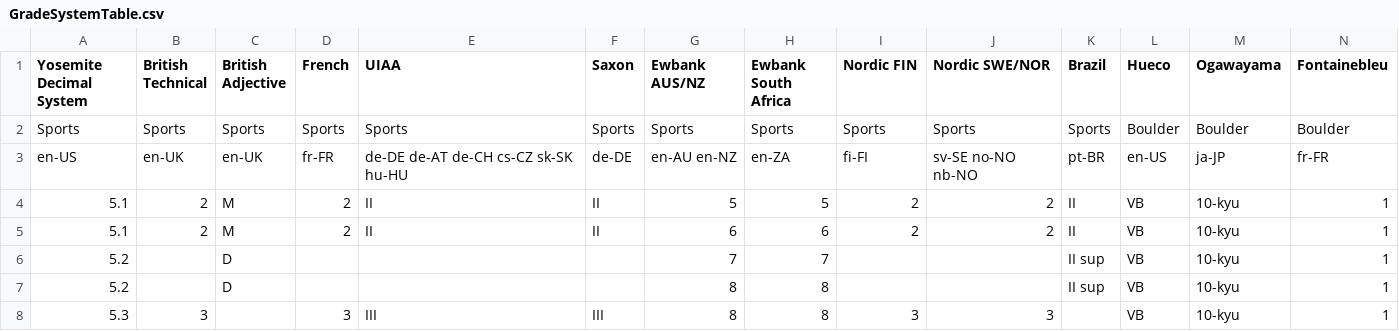
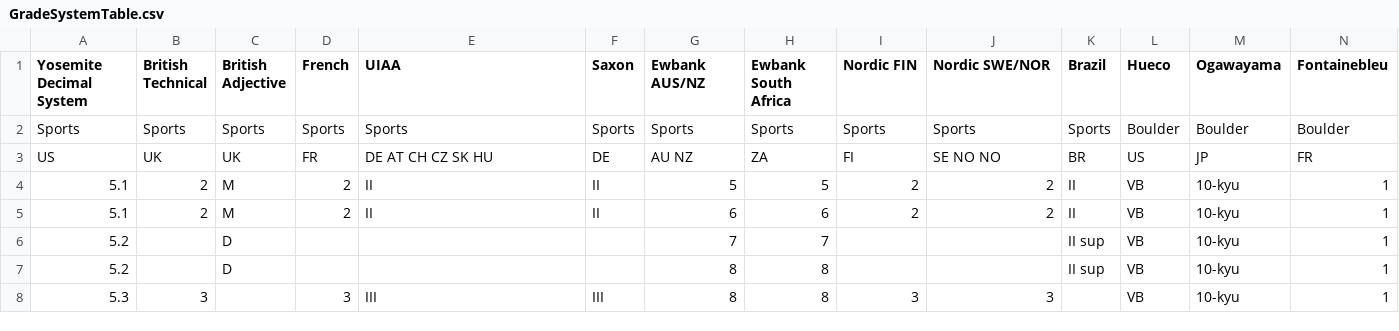
Before and after one commit to yfujiki/gradeconverter-ios, a CSV file: Resources/GradeSystemTable.csv, drawn as a sheet; only a part is shown; removed rows and columns are numbered as before the commit, all else as after; rows hold the shown columns only; the diff names each change by its address in the sheet, - before the commit and + after, or states it on an @@ line.

Commit message:
Change query of default grading system from locale to country code.

```diff
--- a/Resources/GradeSystemTable.csv
+++ b/Resources/GradeSystemTable.csv
-row 3: en-US | en-UK | en-UK | fr-FR | de-DE de-AT de-CH cs-CZ sk-SK hu-HU | de-DE | en-AU en-NZ | en-ZA | fi-FI | sv-SE no-NO nb-NO | pt-BR | en-US | ja-JP | fr-FR
+row 3: US | UK | UK | FR | DE AT CH CZ SK HU | DE | AU NZ | ZA | FI | SE NO NO | BR | US | JP | FR
```
Also changed, not shown: 2 other files.
